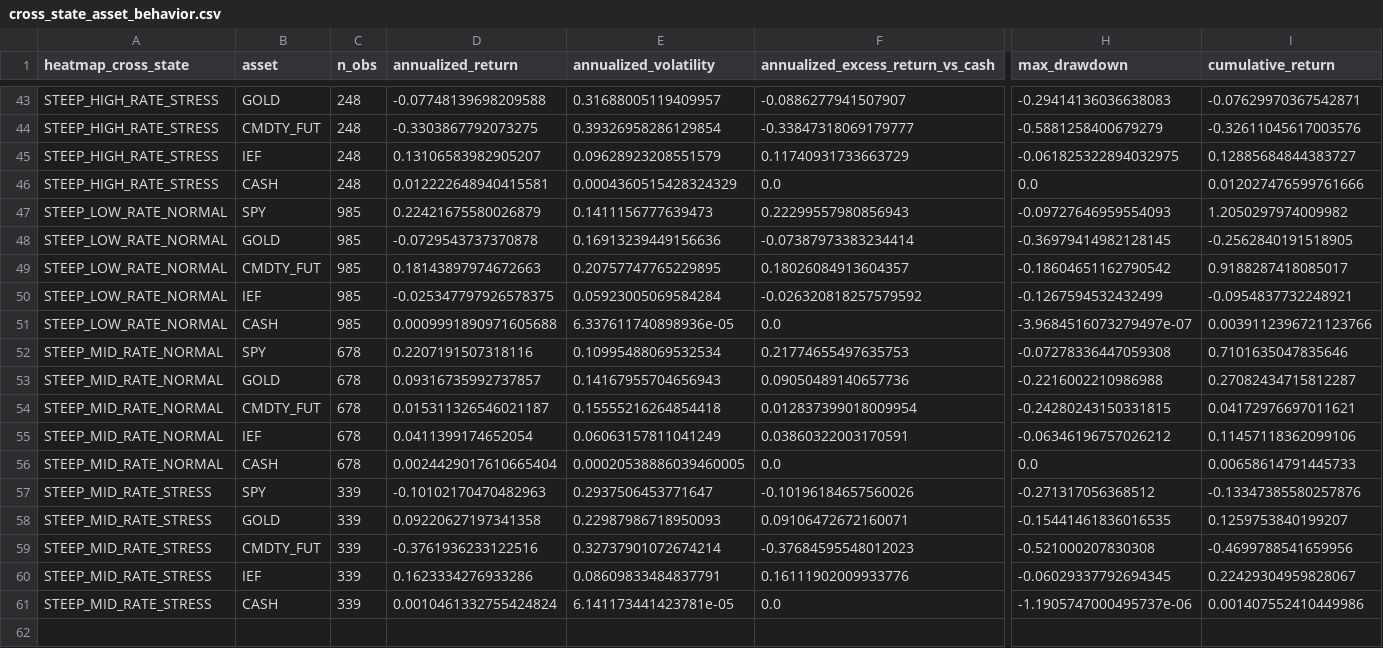
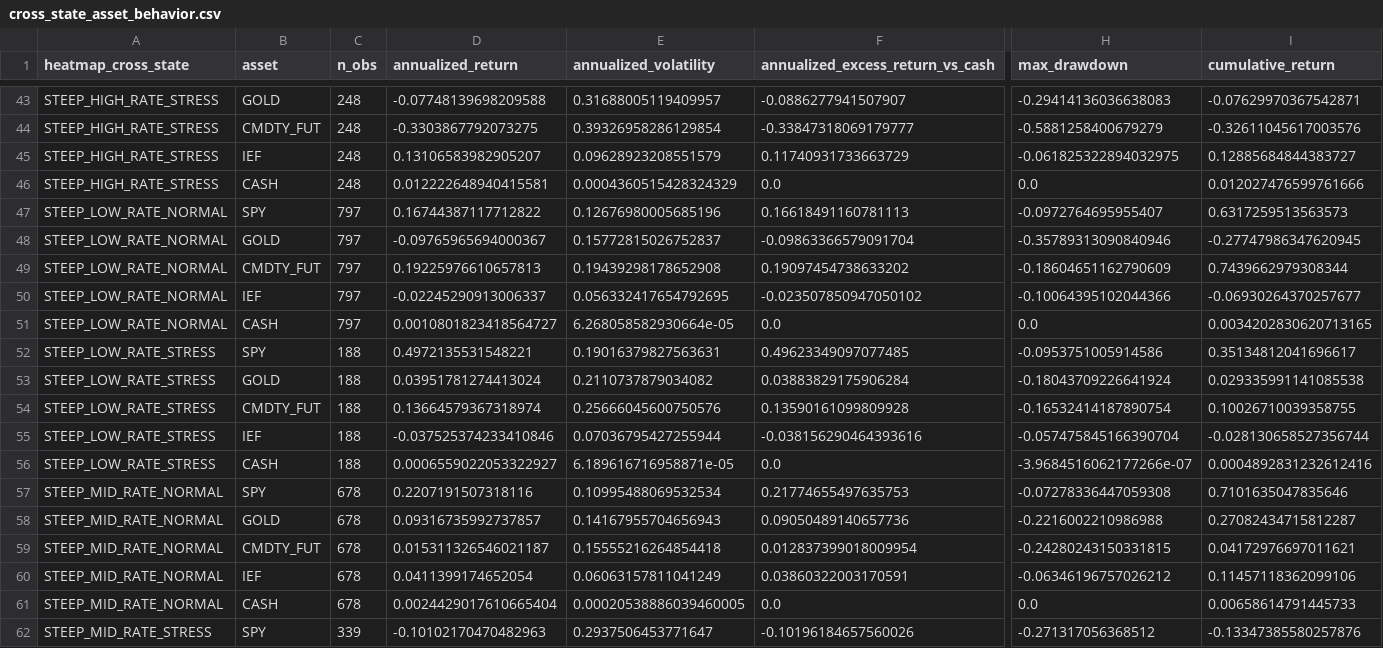
Before and after one commit to Snow-Ouyang/Regime-Aware-All-Weather-Portfolio, a CSV file: results/main_pipeline_final/tables/cross_state_asset_behavior.csv, drawn as a sheet; only a part is shown, gaps mark what is left out; the shorter side is filled out with more unchanged rows; removed rows and columns are numbered as before the commit, all else as after; rows hold the shown columns only; the diff names each change by its address in the sheet, - before the commit and + after, or states it on an @@ line.

```diff
--- a/results/main_pipeline_final/tables/cross_state_asset_behavior.csv
+++ b/results/main_pipeline_final/tables/cross_state_asset_behavior.csv
-row 47: STEEP_LOW_RATE_NORMAL | SPY | 985 | 0.22421675580026879 | 0.1411156777639473 | 0.22299557980856943 | -0.09727646959554093 | 1.2050297974009982
-row 48: STEEP_LOW_RATE_NORMAL | GOLD | 985 | -0.0729543737370878 | 0.16913239449156636 | -0.07387973383234414 | -0.36979414982128145 | -0.2562840191518905
-row 49: STEEP_LOW_RATE_NORMAL | CMDTY_FUT | 985 | 0.18143897974672663 | 0.20757747765229895 | 0.18026084913604357 | -0.18604651162790542 | 0.9188287418085017
-row 50: STEEP_LOW_RATE_NORMAL | IEF | 985 | -0.025347797926578375 | 0.05923005069584284 | -0.026320818257579592 | -0.1267594532432499 | -0.0954837732248921
+row 47: STEEP_LOW_RATE_NORMAL | SPY | 797 | 0.16744387117712822 | 0.12676980005685196 | 0.16618491160781113 | -0.0972764695955407 | 0.6317259513563573
+row 48: STEEP_LOW_RATE_NORMAL | GOLD | 797 | -0.09765965694000367 | 0.15772815026752837 | -0.09863366579091704 | -0.35789313090840946 | -0.27747986347620945
+row 49: STEEP_LOW_RATE_NORMAL | CMDTY_FUT | 797 | 0.19225976610657813 | 0.19439298178652908 | 0.19097454738633202 | -0.18604651162790609 | 0.7439662979308344
+row 50: STEEP_LOW_RATE_NORMAL | IEF | 797 | -0.02245290913006337 | 0.056332417654792695 | -0.023507850947050102 | -0.10064395102044366 | -0.06930264370257677
-C51 (n_obs): 985
+C51 (n_obs): 797
-D51 (annualized_return): 0.0009991890971605688
+D51 (annualized_return): 0.0010801823418564727
-E51 (annualized_volatility): 6.337611740898936e-05
+E51 (annualized_volatility): 6.268058582930664e-05
-H51 (max_drawdown): -3.9684516073279497e-07
+H51 (max_drawdown): 0.0
-I51 (cumulative_return): 0.0039112396721123766
+I51 (cumulative_return): 0.0034202830620713165
+row 52: STEEP_LOW_RATE_STRESS | SPY | 188 | 0.4972135531548221 | 0.19016379827563631 | 0.49623349097077485 | -0.0953751005914586 | 0.35134812041696617
+row 53: STEEP_LOW_RATE_STRESS | GOLD | 188 | 0.03951781274413024 | 0.2110737879034082 | 0.03883829175906284 | -0.18043709226641924 | 0.029335991141085538
+row 54: STEEP_LOW_RATE_STRESS | CMDTY_FUT | 188 | 0.13664579367318974 | 0.25666045600750576 | 0.13590161099809928 | -0.16532414187890754 | 0.10026710039358755
+row 55: STEEP_LOW_RATE_STRESS | IEF | 188 | -0.037525374233410846 | 0.07036795427255944 | -0.038156290464393616 | -0.057475845166390704 | -0.028130658527356744
+row 56: STEEP_LOW_RATE_STRESS | CASH | 188 | 0.0006559022053322927 | 6.189616716958871e-05 | 0.0 | -3.9684516062177266e-07 | 0.0004892831232612416
```
Also changed, not shown: results/final_strategy_source_only/tables/performance_summary.csv, results/main_pipeline_final/tables/final_daily_weights.csv, 29 other files.
